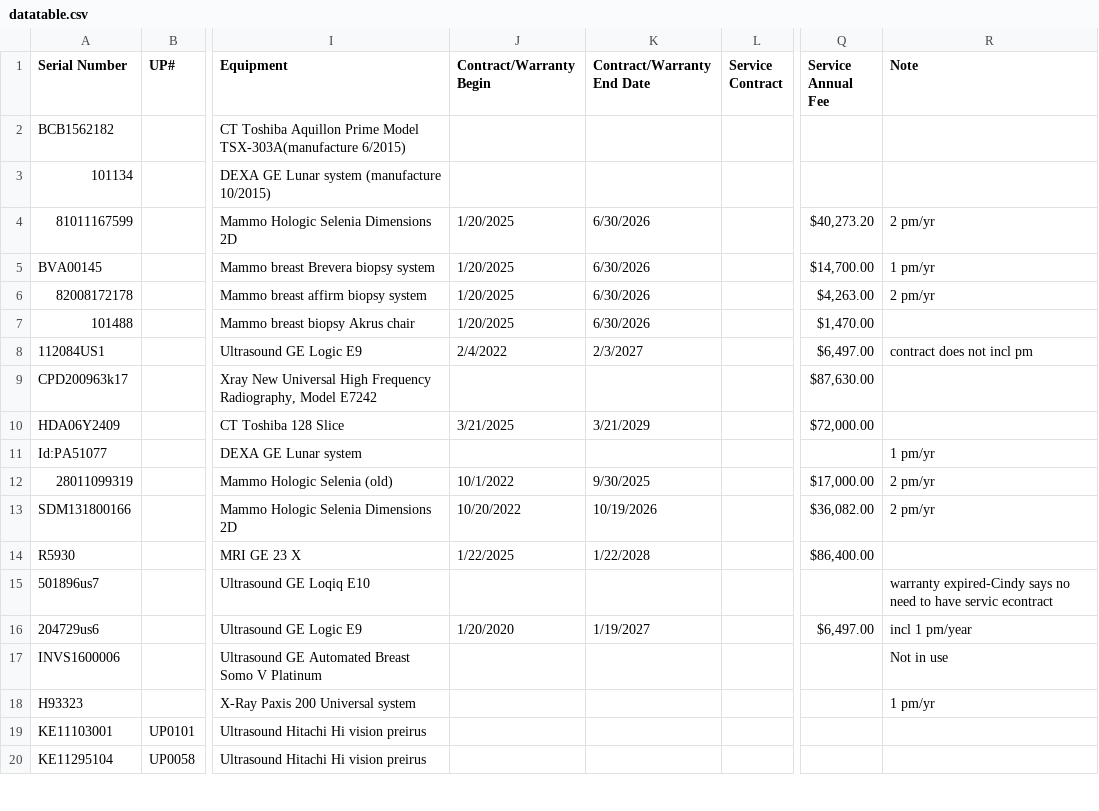
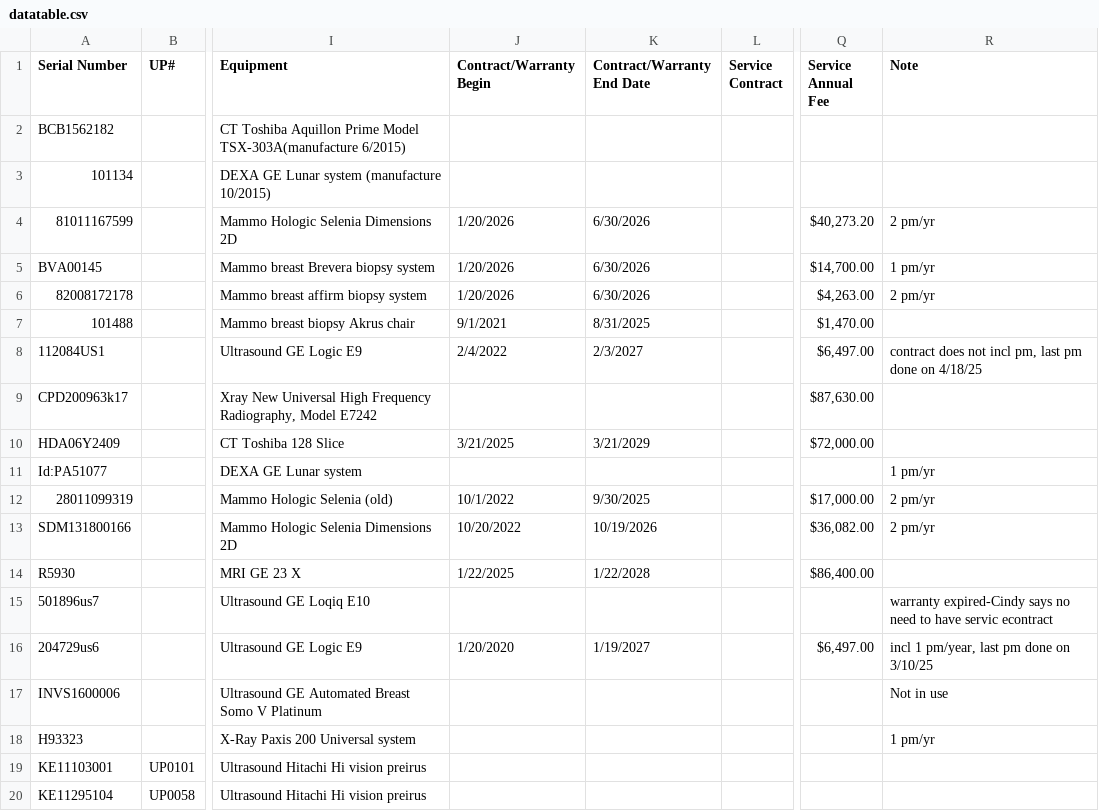
Before and after one commit to dmgastrana/Information, a CSV file: datatable.csv, drawn as a sheet; only a part is shown, gaps mark what is left out; the diff covers the shown part only; the diff names each change by its address in the sheet, - before the commit and + after, or states it on an @@ line.

Commit message:
Add files via upload

```diff
--- a/datatable.csv
+++ b/datatable.csv
-J4:J6 (Contract/Warranty Begin): 1/20/2025
+J4:J6 (Contract/Warranty Begin): 1/20/2026
-J7 (Contract/Warranty Begin): 1/20/2025
+J7 (Contract/Warranty Begin): 9/1/2021
-K7 (Contract/Warranty End Date): 6/30/2026
+K7 (Contract/Warranty End Date): 8/31/2025
-R8 (Note): contract does not incl pm
+R8 (Note): contract does not incl pm, last pm done on 4/18/25
-R16 (Note): incl 1 pm/year
+R16 (Note): incl 1 pm/year, last pm done on 3/10/25
```
Also changed, not shown: 8 added rows, 1 removed row and 5 edited cells elsewhere in this file.
